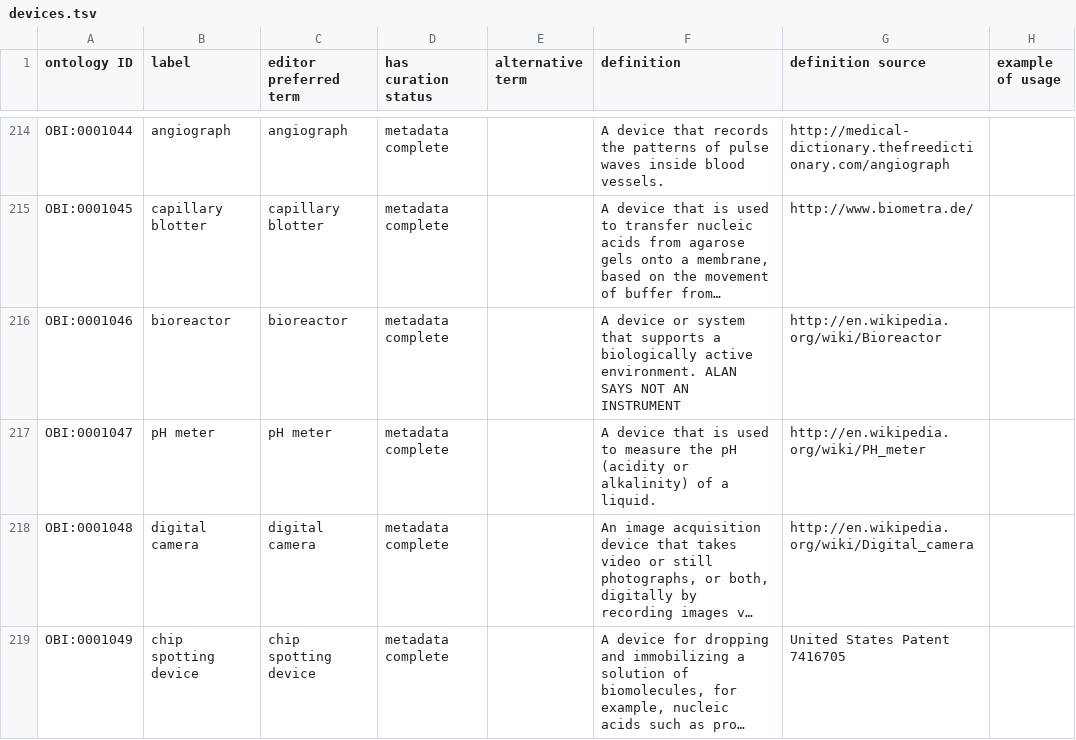
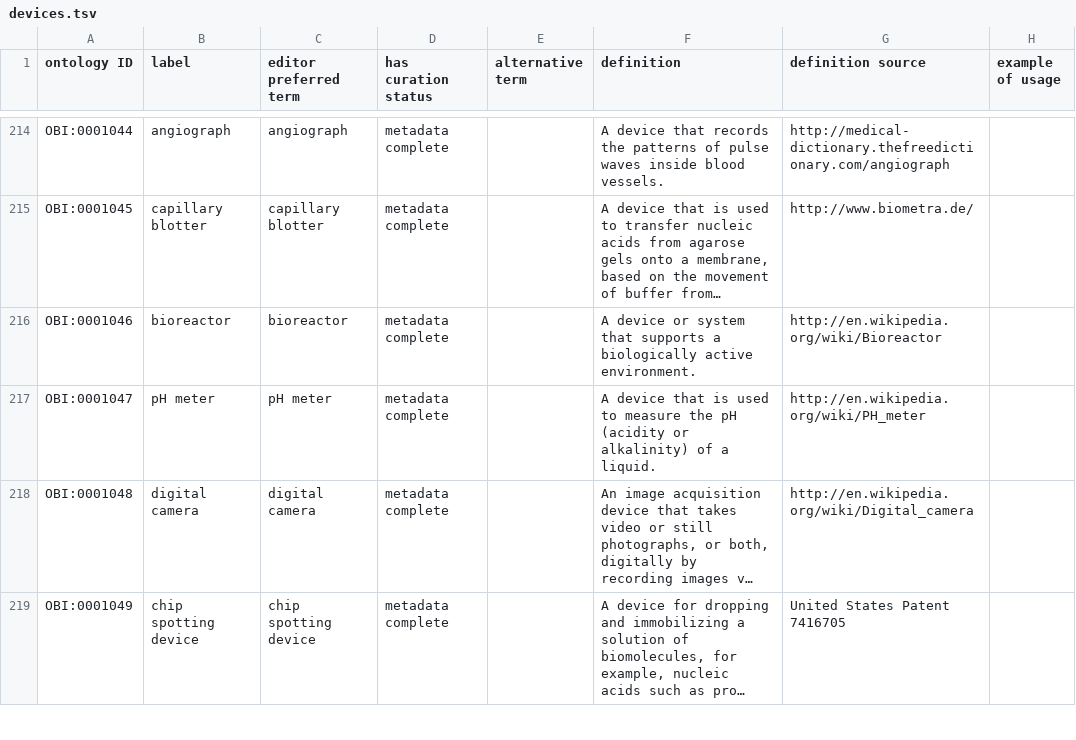
Before and after one commit to obi-ontology/obi, a TSV file: src/ontology/templates/devices.tsv, drawn as a sheet; only a part is shown, gaps mark what is left out; long unchanged cells end in …; the diff names each change by its address in the sheet, - before the commit and + after, or states it on an @@ line.

Commit message:
Remove editor comment from def, fixes #1345

```diff
--- a/src/ontology/templates/devices.tsv
+++ b/src/ontology/templates/devices.tsv
-F216 (definition): …active environment. ALAN SAYS NOT AN INSTRUMENT
+F216 (definition): …active environment.
```
Also changed, not shown: 1 other file.
